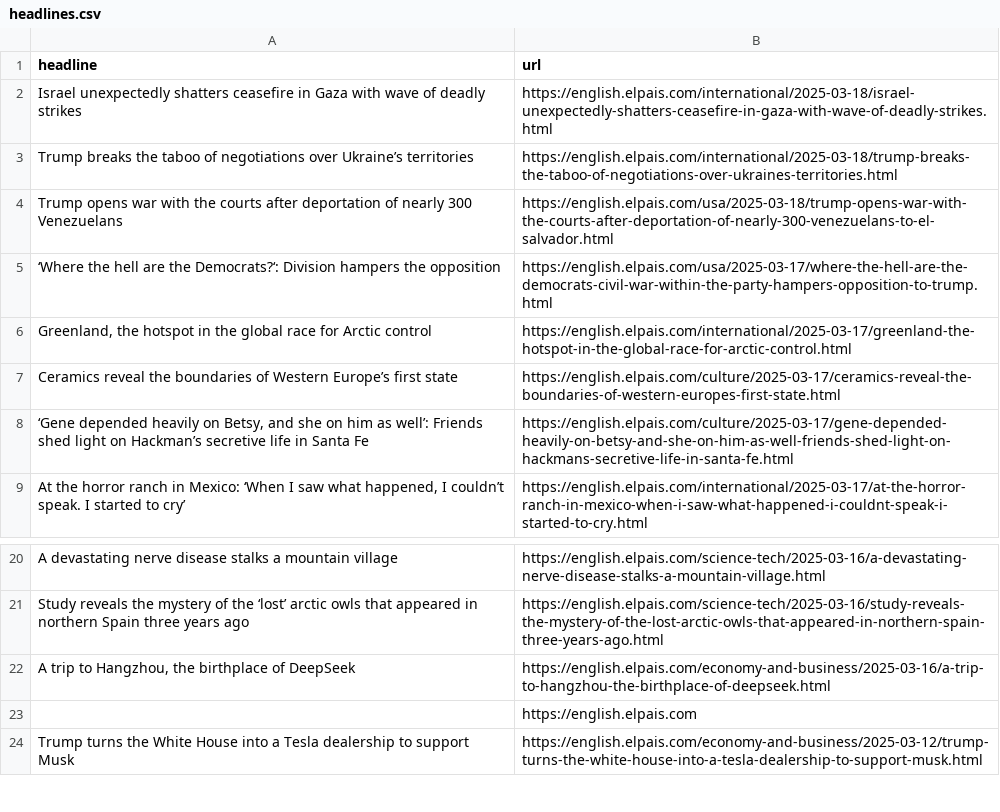
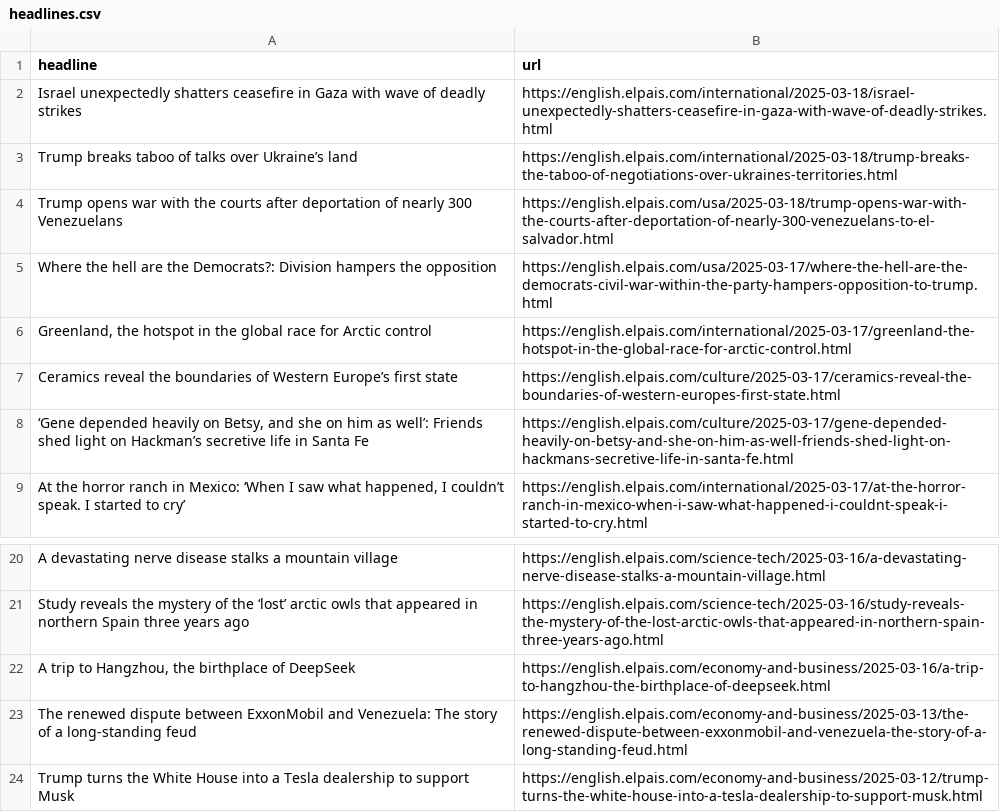
Before and after one commit to jsoma/el-pais-scraper, a CSV file: headlines.csv, drawn as a sheet; only a part is shown, gaps mark what is left out.

```diff
--- a/headlines.csv
+++ b/headlines.csv
@@ -2,5 +2,5 @@ headline,url
 Israel unexpectedly shatters ceasefire in Gaza with wave of deadly strikes,https://english.elpais.com/international/2025-03-18/israel-unexpectedly-shatters-ceasefire-in-gaza-with-wave-of-deadly-strikes.html
-Trump breaks the taboo of negotiations over Ukraine’s territories,https://english.elpais.com/international/2025-03-18/trump-breaks-the-taboo-of-negotiations-over-ukraines-territories.html
+Trump breaks taboo of talks over Ukraine’s land,https://english.elpais.com/international/2025-03-18/trump-breaks-the-taboo-of-negotiations-over-ukraines-territories.html
 Trump opens war with the courts after deportation of nearly 300 Venezuelans ,https://english.elpais.com/usa/2025-03-18/trump-opens-war-with-the-courts-after-deportation-of-nearly-300-venezuelans-to-el-salvador.html
-‘Where the hell are the Democrats?‘: Division  hampers the opposition,https://english.elpais.com/usa/2025-03-17/where-the-hell-are-the-democrats-civil-war-within-the-party-hampers-opposition-to-trump.html
+Where the hell are the Democrats?: Division  hampers the opposition,https://english.elpais.com/usa/2025-03-17/where-the-hell-are-the-democrats-civil-war-within-the-party-hampers-opposition-to-trump.html
 "Greenland, the hotspot in the global race for Arctic control",https://english.elpais.com/international/2025-03-17/greenland-the-hotspot-in-the-global-race-for-arctic-control.html
@@ -22,3 +22,3 @@ Study reveals the mystery of the ‘lost’ arctic owls that appeared in norther
 "A trip to Hangzhou, the birthplace of DeepSeek",https://english.elpais.com/economy-and-business/2025-03-16/a-trip-to-hangzhou-the-birthplace-of-deepseek.html
-,https://english.elpais.com
+The renewed dispute between ExxonMobil and Venezuela: The story of a long-standing feud,https://english.elpais.com/economy-and-business/2025-03-13/the-renewed-dispute-between-exxonmobil-and-venezuela-the-story-of-a-long-standing-feud.html
 Trump turns the White House into a Tesla dealership to support Musk ,https://english.elpais.com/economy-and-business/2025-03-12/trump-turns-the-white-house-into-a-tesla-dealership-to-support-musk.html
```
